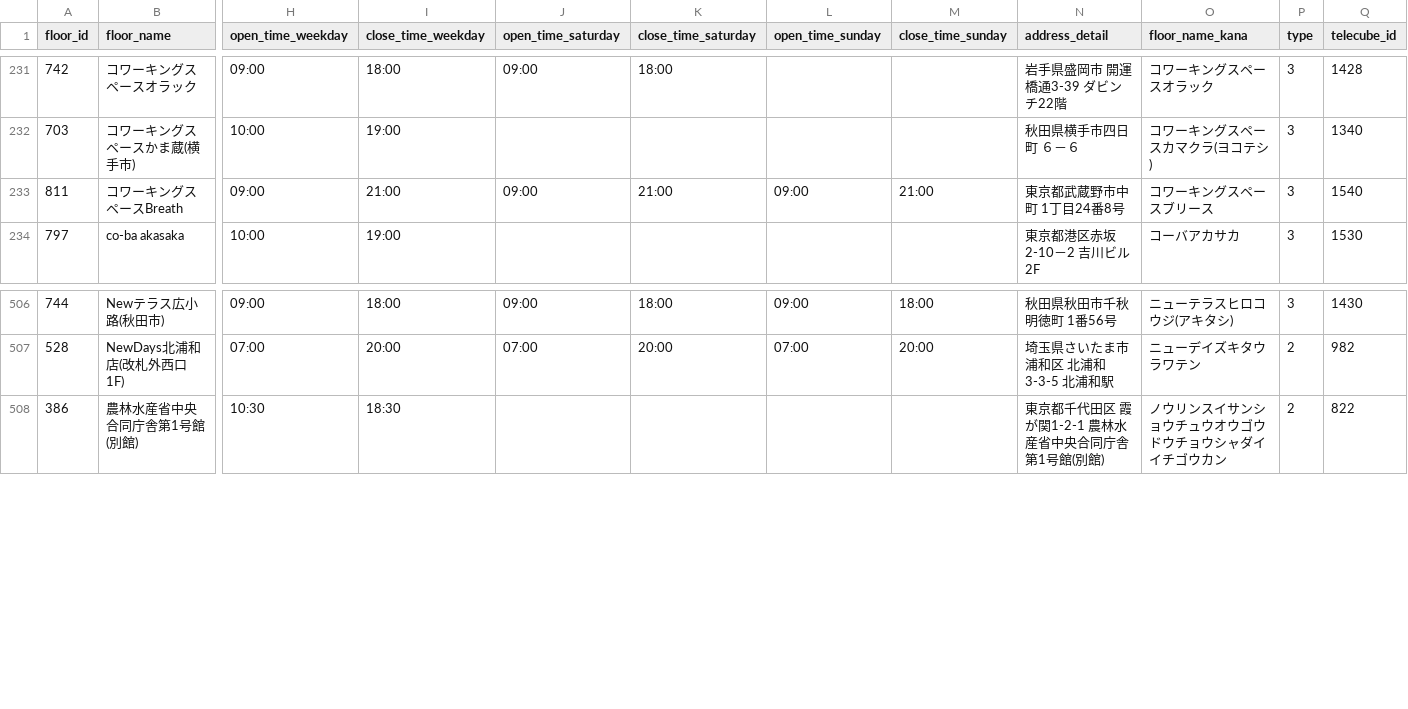
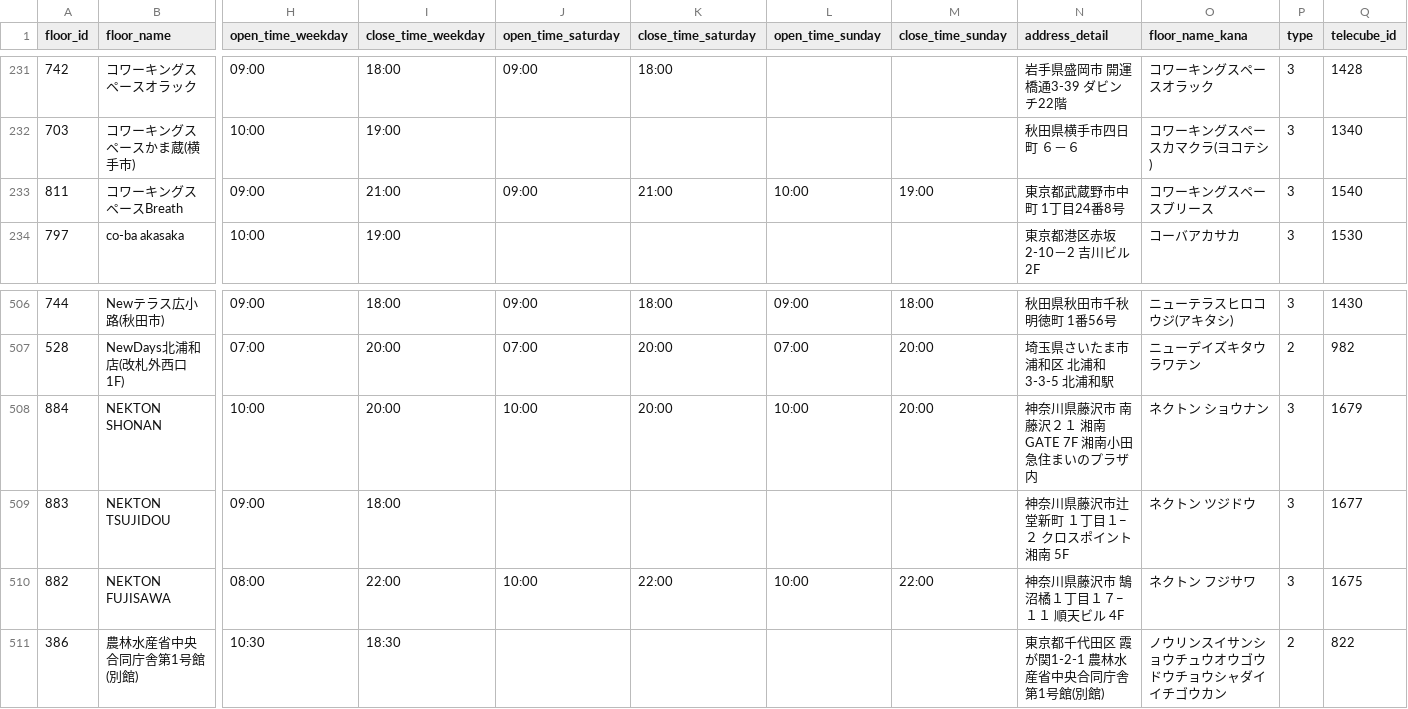
Before and after one commit to code4fukui/workbox, a CSV file: workbox-stationwork.csv, drawn as a sheet; only a part is shown, gaps mark what is left out; rows hold the shown columns only; the diff names each change by its address in the sheet, - before the commit and + after, or states it on an @@ line.

Commit message:
update data

```diff
--- a/workbox-stationwork.csv
+++ b/workbox-stationwork.csv
-L233 (open_time_sunday): 09:00
+L233 (open_time_sunday): 10:00
-M233 (close_time_sunday): 21:00
+M233 (close_time_sunday): 19:00
+row 508: 884 | NEKTON SHONAN | 10:00 | 20:00 | 10:00 | 20:00 | 10:00 | 20:00 | 神奈川県藤沢市 南藤沢２１ 湘南 GATE 7F 湘南小田急住まいのプラザ 内 | ネクトン ショウナン | 3 | 1679
+row 509: 883 | NEKTON TSUJIDOU | 09:00 | 18:00 |  |  |  |  | 神奈川県藤沢市辻堂新町 １丁目１−２ クロスポイント湘南 5F | ネクトン ツジドウ | 3 | 1677
+row 510: 882 | NEKTON FUJISAWA | 08:00 | 22:00 | 10:00 | 22:00 | 10:00 | 22:00 | 神奈川県藤沢市 鵠沼橘１丁目１７−１１ 順天ビル 4F | ネクトン フジサワ | 3 | 1675
```
Also changed, not shown: 1 other file.
